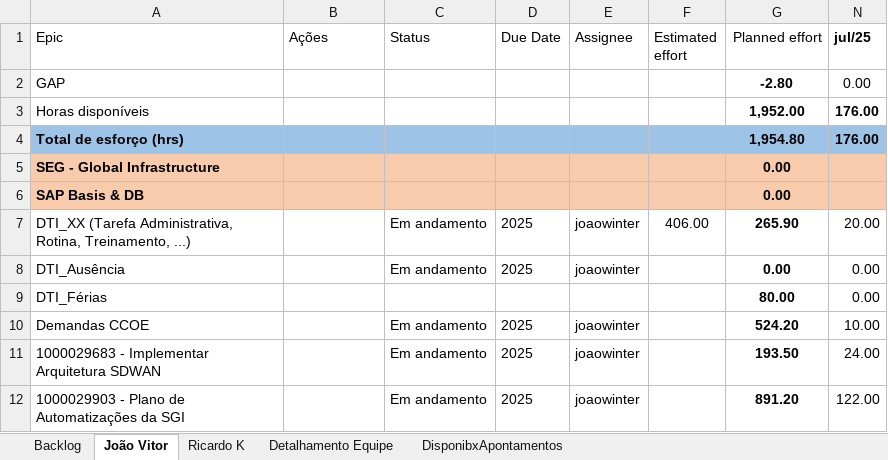
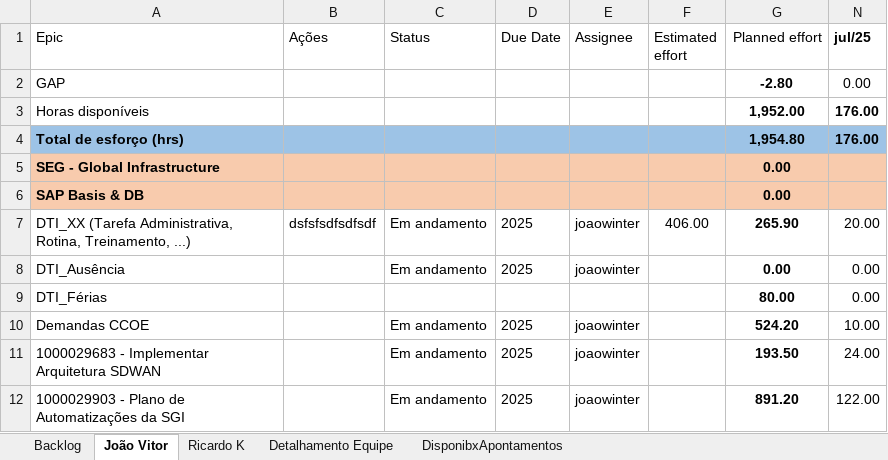
Before and after one commit to rodri-oliveira/pmo-backend, an Excel workbook: scripts/excel/SGI Cloud & DevOps.xlsx, sheet João Vitor, drawn as a sheet; only a part is shown; values as stored, in another font and other column widths than the file's, no borders; conditional formats and table styles not drawn; the diff names each change by its address in the sheet, - before the commit and + after, or states it on an @@ line.

```diff
--- a/scripts/excel/SGI Cloud & DevOps.xlsx (sheet João Vitor)
+++ b/scripts/excel/SGI Cloud & DevOps.xlsx (sheet João Vitor)
-B7 (Ações): (empty)
+B7 (Ações): dsfsfsdfsdfsdf
```
Also changed, not shown: 3 other files.
